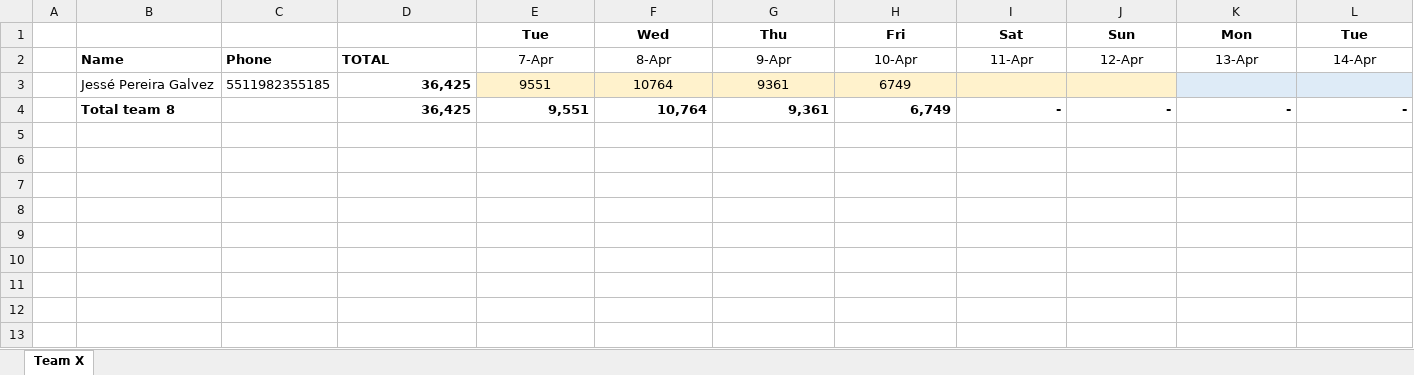
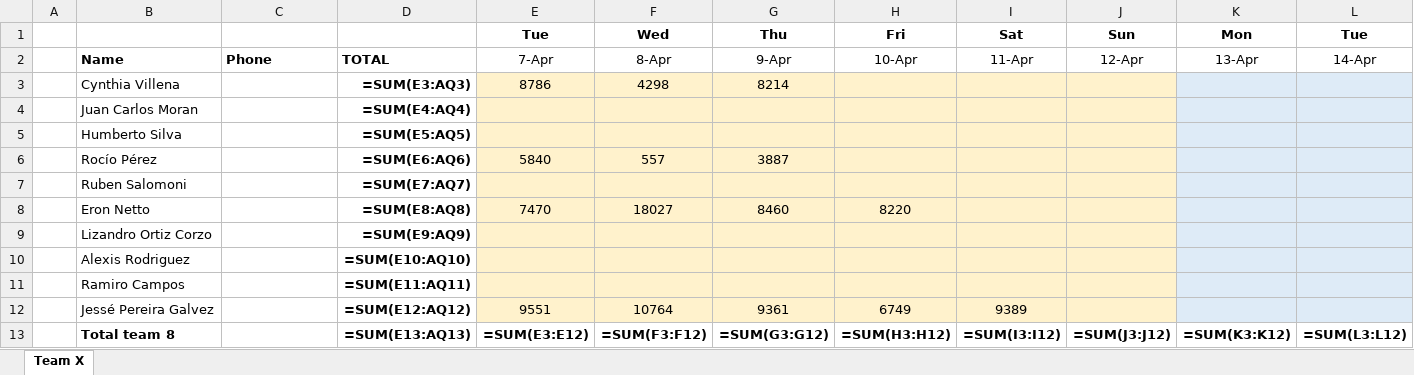
Before and after one commit to eronbfr/Team-8-STC-Nokia, an Excel workbook: step-tracking_Team8.xlsx, sheet Team X, drawn as a sheet; only a part is shown; values as stored, in another font and other column widths than the file's, no borders; formulas without a stored value are shown as written; removed rows and columns are numbered as before the commit, all else as after; rows hold the shown columns only; the diff names each change by its address in the sheet, - before the commit and + after, or states it on an @@ line.

```diff
--- a/step-tracking_Team8.xlsx (sheet Team X)
+++ b/step-tracking_Team8.xlsx (sheet Team X)
+row 3:  | Cynthia Villena |  | =SUM(E3:AQ3) | 8786 | 4298 | 8214
+row 4:  | Juan Carlos Moran |  | =SUM(E4:AQ4)
+row 5:  | Humberto Silva |  | =SUM(E5:AQ5)
+row 6:  | Rocío Pérez |  | =SUM(E6:AQ6) | 5840 | 557 | 3887
+row 7:  | Ruben Salomoni |  | =SUM(E7:AQ7)
+row 8:  | Eron Netto |  | =SUM(E8:AQ8) | 7470 | 18027 | 8460 | 8220
+row 9:  | Lizandro Ortiz Corzo |  | =SUM(E9:AQ9)
+row 10:  | Alexis Rodriguez |  | =SUM(E10:AQ10)
+row 11:  | Ramiro Campos |  | =SUM(E11:AQ11)
-C12: 5511982355185
+C12: (empty)
-D12: 36,425
+D12: =SUM(E12:AQ12)
-I12: (empty)
+I12: 9389
-row 4:  | Total team 8 |  | 36,425 | 9,551 | 10,764 | 9,361 | 6,749 | - | - | - | -
+row 13:  | Total team 8 |  | =SUM(E13:AQ13) | =SUM(E3:E12) | =SUM(F3:F12) | =SUM(G3:G12) | =SUM(H3:H12) | =SUM(I3:I12) | =SUM(J3:J12) | =SUM(K3:K12) | =SUM(L3:L12)
```
Also changed, not shown: 1 other file.
